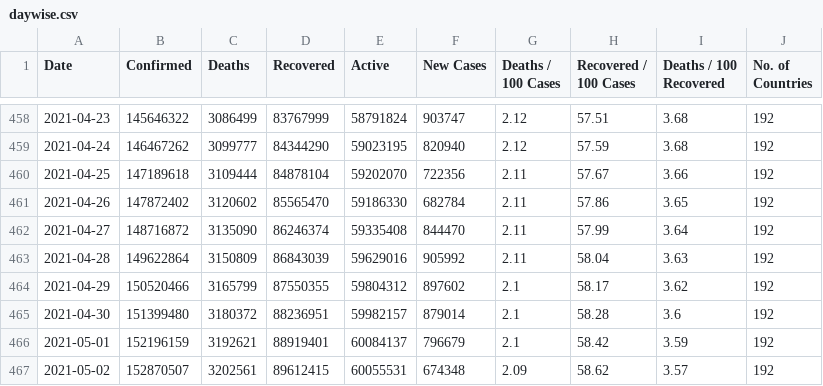
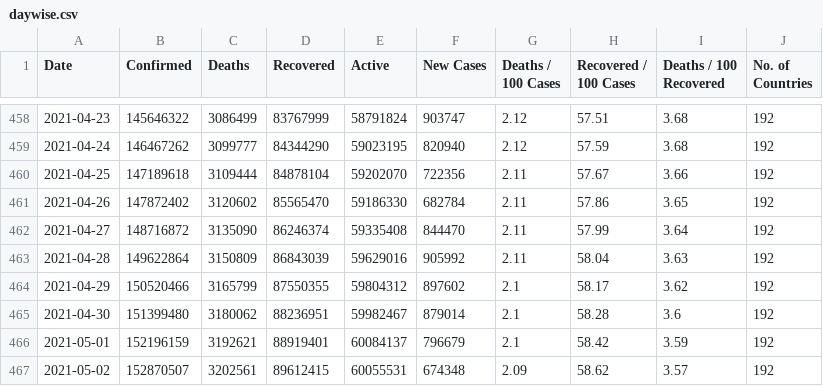
Before and after one commit to ramsunder2000/Covid-19-Preprocessed-Dataset, a CSV file: preprocessed/daywise.csv, drawn as a sheet; only a part is shown, gaps mark what is left out.

```diff
--- a/preprocessed/daywise.csv
+++ b/preprocessed/daywise.csv
@@ -464,3 +464,3 @@ Date,Confirmed,Deaths,Recovered,Active,New Cases,Deaths / 100 Cases,Recovered /
 2021-04-29,150520466,3165799,87550355,59804312,897602,2.1,58.17,3.62,192
-2021-04-30,151399480,3180372,88236951,59982157,879014,2.1,58.28,3.6,192
+2021-04-30,151399480,3180062,88236951,59982467,879014,2.1,58.28,3.6,192
 2021-05-01,152196159,3192621,88919401,60084137,796679,2.1,58.42,3.59,192
```
Also changed, not shown: 1 other file.
